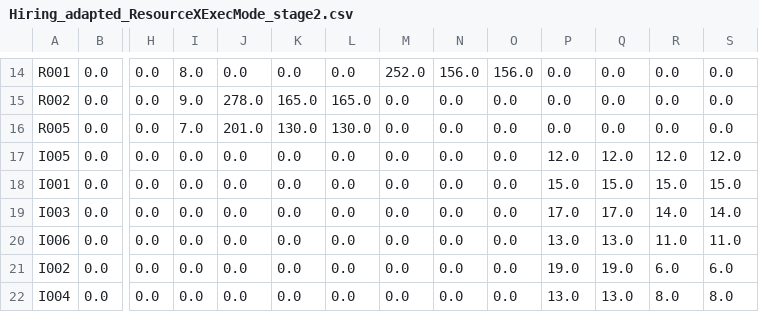
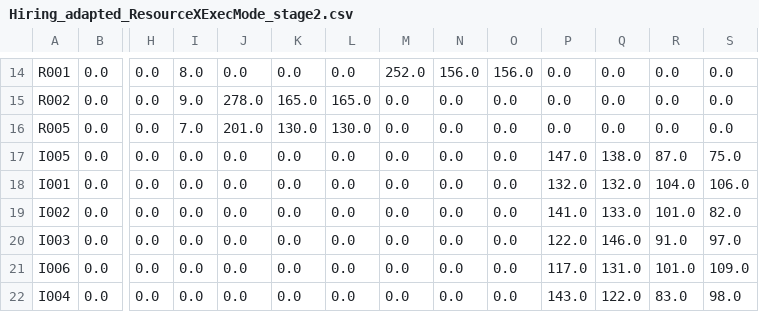
Before and after one commit to bptlab/Object-centric-Organizational-Mining, a CSV file: Role Discovery/Object-Centric OrgMining/Hiring_adapted_ResourceXExecMode_stage2.csv, drawn as a sheet; only a part is shown, gaps mark what is left out; removed rows and columns are numbered as before the commit, all else as after; rows hold the shown columns only; the diff covers the shown part only; the diff names each change by its address in the sheet, - before the commit and + after, or states it on an @@ line.

```diff
--- a/Role Discovery/Object-Centric OrgMining/Hiring_adapted_ResourceXExecMode_stage2.csv
+++ b/Role Discovery/Object-Centric OrgMining/Hiring_adapted_ResourceXExecMode_stage2.csv
-P17: 12.0
+P17: 147.0
-Q17: 12.0
+Q17: 138.0
-R17: 12.0
+R17: 87.0
-S17: 12.0
+S17: 75.0
-P18: 15.0
+P18: 132.0
-Q18: 15.0
+Q18: 132.0
-R18: 15.0
+R18: 104.0
-S18: 15.0
+S18: 106.0
+row 19: I002 | 0.0 | 0.0 | 0.0 | 0.0 | 0.0 | 0.0 | 0.0 | 0.0 | 0.0 | 141.0 | 133.0 | 101.0 | 82.0
-P20: 17.0
+P20: 122.0
-Q20: 17.0
+Q20: 146.0
-R20: 14.0
+R20: 91.0
-S20: 14.0
+S20: 97.0
-P21: 13.0
+P21: 117.0
-Q21: 13.0
+Q21: 131.0
-R21: 11.0
+R21: 101.0
-S21: 11.0
+S21: 109.0
-row 21: I002 | 0.0 | 0.0 | 0.0 | 0.0 | 0.0 | 0.0 | 0.0 | 0.0 | 0.0 | 19.0 | 19.0 | 6.0 | 6.0
-P22: 13.0
+P22: 143.0
-Q22: 13.0
+Q22: 122.0
-R22: 8.0
+R22: 83.0
-S22: 8.0
+S22: 98.0
```
Also changed, not shown: 1 added row, 1 removed row and 24 edited cells elsewhere in this file, Role Discovery/Object-Centric OrgMining/Hiring_adapted_ResourceXExecMode_stage1.csv, Role Discovery/Object-Centric OrgMining/Hospital_Patient_Lifecycle_adapted_ResourceXExecMode_stage1.csv, 3 other files.
